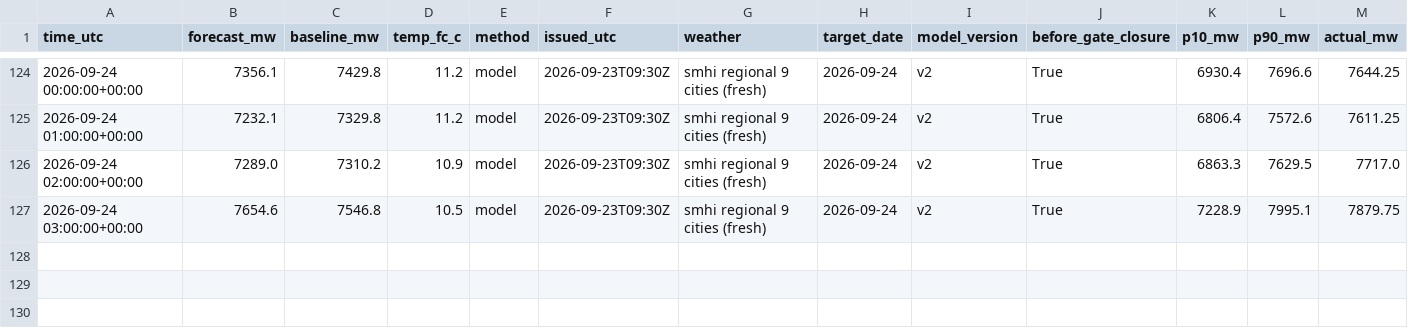
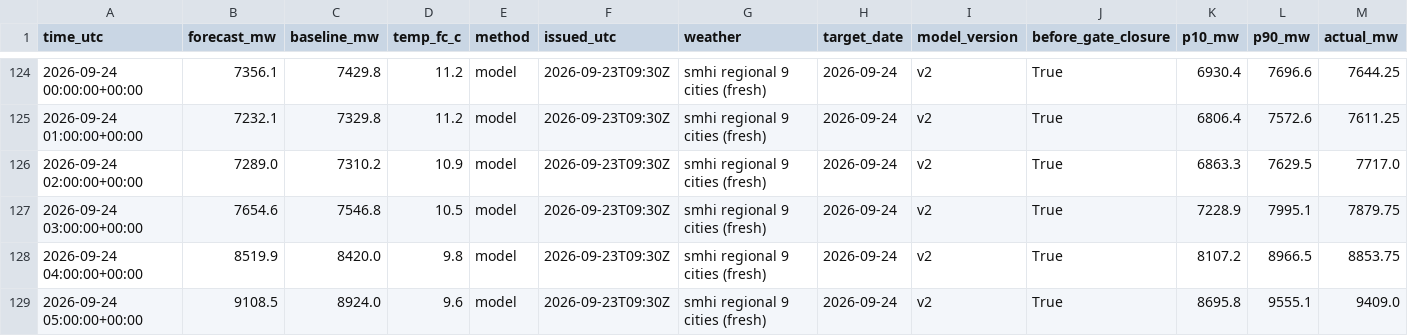
Before and after one commit to MindisBlank/SE3_DayAheadLoadForecast, a CSV file: scores/hourly.csv, drawn as a sheet; only a part is shown, gaps mark what is left out; rows hold the shown columns only; the diff names each change by its address in the sheet, - before the commit and + after, or states it on an @@ line.

```diff
--- a/scores/hourly.csv
+++ b/scores/hourly.csv
+row 128: 2026-09-24 04:00:00+00:00 | 8519.9 | 8420.0 | 9.8 | model | 2026-09-23T09:30Z | smhi regional 9 cities (fresh) | 2026-09-24 | v2 | True | 8107.2 | 8966.5 | 8853.75
+row 129: 2026-09-24 05:00:00+00:00 | 9108.5 | 8924.0 | 9.6 | model | 2026-09-23T09:30Z | smhi regional 9 cities (fresh) | 2026-09-24 | v2 | True | 8695.8 | 9555.1 | 9409.0
```
Also changed, not shown: data/temp_obs_93220.csv, forecasts/run_log.csv, 10 other files.
